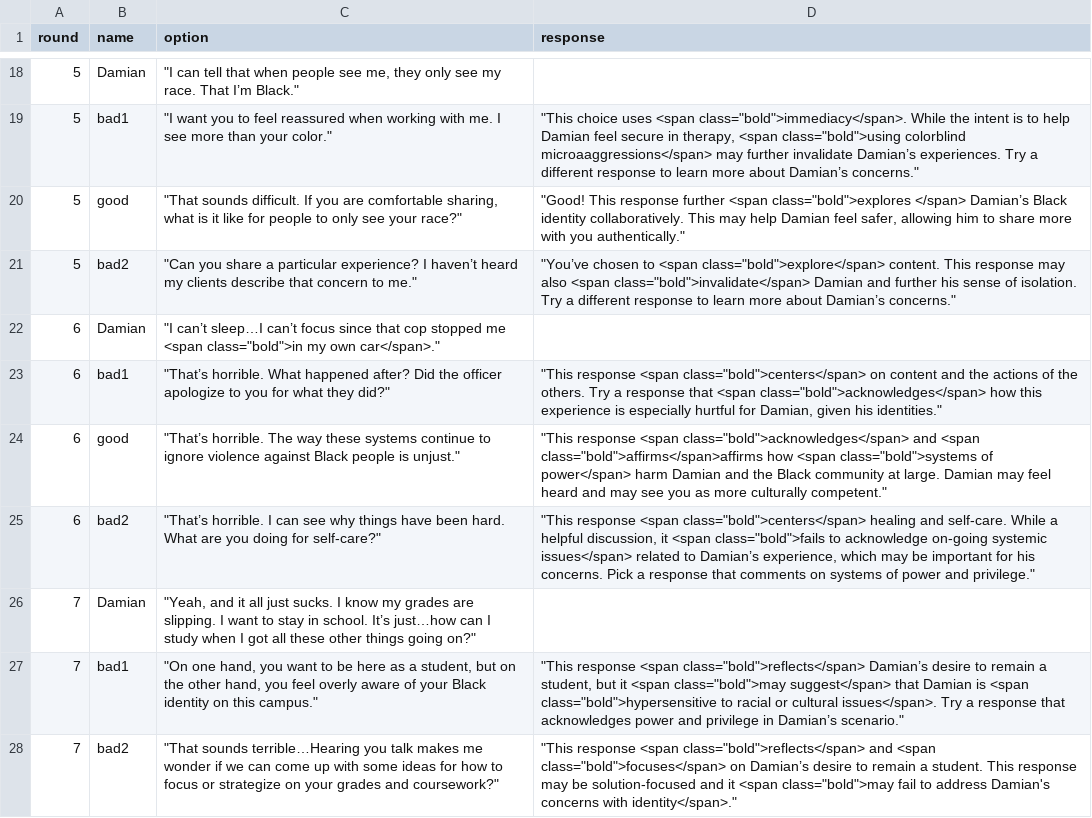
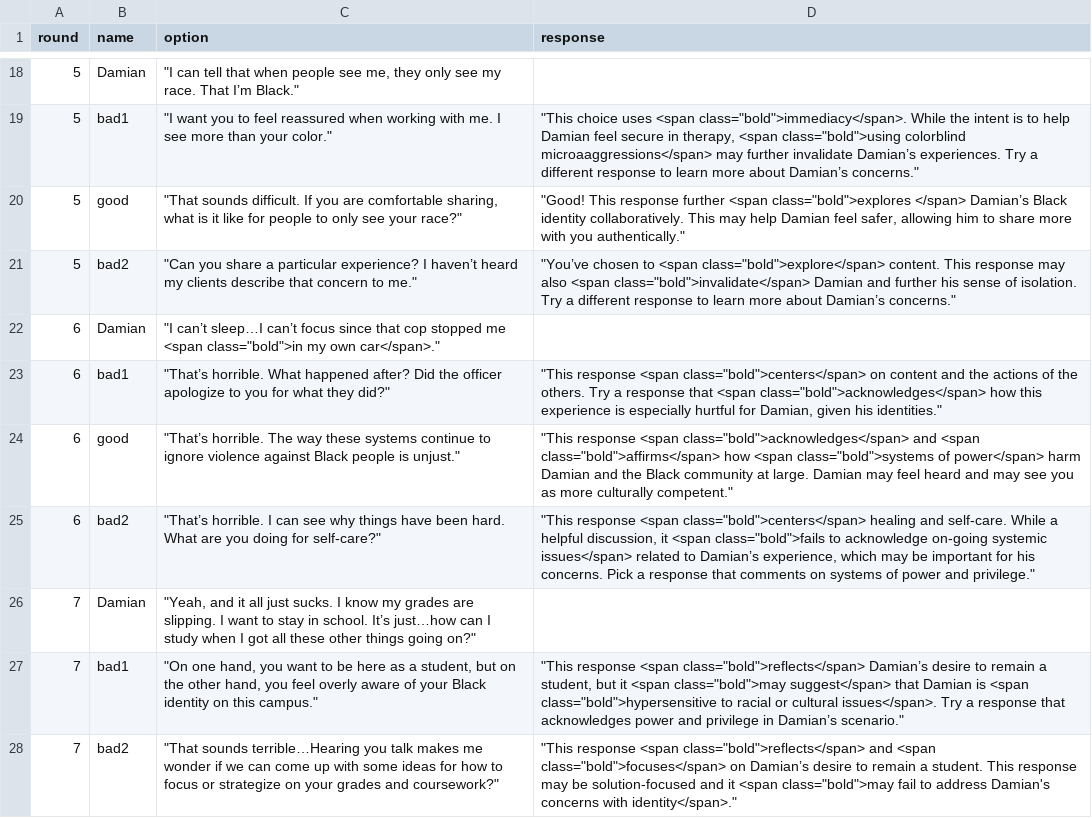
Before and after one commit to sarahsoup/chatbot-ng, a CSV file: assets/script.csv, drawn as a sheet; only a part is shown, gaps mark what is left out.

```diff
--- a/assets/script.csv
+++ b/assets/script.csv
@@ -23,3 +23,3 @@ round,name,option,response
 6,bad1,"""That’s horrible. What happened after? Did the officer apologize to you for what they did?""","""This response <span class=""bold"">centers</span> on content and the actions of the others. Try a response that <span class=""bold"">acknowledges</span> how this experience is especially hurtful for Damian, given his identities."""
-6,good,"""That’s horrible. The way these systems continue to ignore violence against Black people is unjust.""","""This response <span class=""bold"">acknowledges</span> and <span class=""bold"">affirms</span>affirms how <span class=""bold"">systems of power</span> harm Damian and the Black community at large. Damian may feel heard and may see you as more culturally competent."""
+6,good,"""That’s horrible. The way these systems continue to ignore violence against Black people is unjust.""","""This response <span class=""bold"">acknowledges</span> and <span class=""bold"">affirms</span> how <span class=""bold"">systems of power</span> harm Damian and the Black community at large. Damian may feel heard and may see you as more culturally competent."""
 6,bad2,"""That’s horrible. I can see why things have been hard. What are you doing for self-care?""","""This response <span class=""bold"">centers</span> healing and self-care. While a helpful discussion, it <span class=""bold"">fails to acknowledge on-going systemic issues</span> related to Damian’s experience, which may be important for his concerns. Pick a response that comments on systems of power and privilege."""
```
Also changed, not shown: 3 other files.
